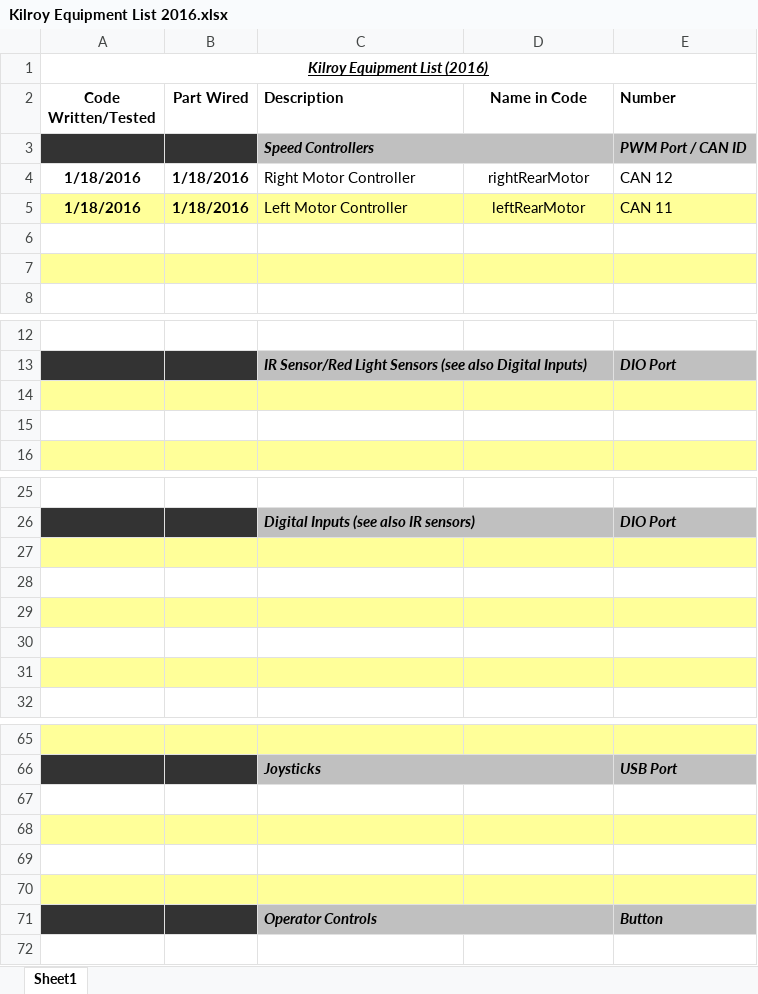
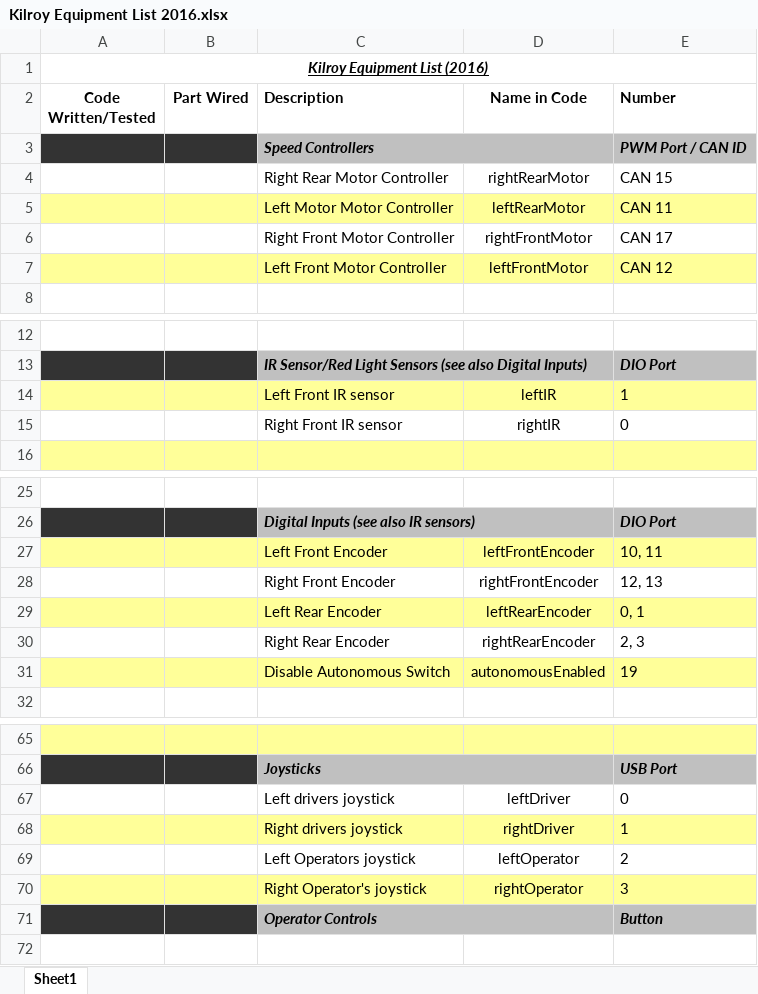
Before and after one commit to FIRST-Team-339/2016, an Excel workbook: Kilroy Equipment List 2016.xlsx, sheet Sheet1, drawn as a sheet; only a part is shown, gaps mark what is left out; values as stored, in another font and other column widths than the file's, no borders; removed rows and columns are numbered as before the commit, all else as after; the diff covers the shown part only; the diff names each change by its address in the sheet, - before the commit and + after, or states it on an @@ line.

Commit message:
Updated the equipment list

```diff
--- a/Kilroy Equipment List 2016.xlsx (sheet Sheet1)
+++ b/Kilroy Equipment List 2016.xlsx (sheet Sheet1)
-row 4: 1/18/2016 | 1/18/2016 | Right Motor Controller | rightRearMotor | CAN 12
+row 4:  |  | Right Rear Motor Controller | rightRearMotor | CAN 15
-A5 (Code Written/Tested): 1/18/2016
+A5 (Code Written/Tested): (empty)
-B5 (Part Wired): 1/18/2016
+B5 (Part Wired): (empty)
-C5 (Description): Left Motor Controller
+C5 (Description): Left Motor Motor Controller
-row 6: (empty)
+row 6:  |  | Right Front Motor Controller | rightFrontMotor | CAN 17
-row 7: (empty)
+row 7:  |  | Left Front Motor Controller | leftFrontMotor | CAN 12
-row 14: (empty)
+row 14:  |  | Left Front IR sensor | leftIR | 1
-row 15: (empty)
+row 15:  |  | Right Front IR sensor | rightIR | 0
-row 27: (empty)
+row 27:  |  | Left Front Encoder | leftFrontEncoder | 10, 11
-row 28: (empty)
+row 28:  |  | Right Front Encoder | rightFrontEncoder | 12, 13
-row 29: (empty)
+row 29:  |  | Left Rear Encoder | leftRearEncoder | 0, 1
-row 30: (empty)
+row 30:  |  | Right Rear Encoder | rightRearEncoder | 2, 3
-row 31: (empty)
+row 31:  |  | Disable Autonomous Switch | autonomousEnabled | 19
-row 67: (empty)
+row 67:  |  | Left drivers joystick | leftDriver | 0
-row 68: (empty)
+row 68:  |  | Right drivers joystick | rightDriver | 1
-row 69: (empty)
+row 69:  |  | Left Operators joystick | leftOperator | 2
-row 70: (empty)
+row 70:  |  | Right Operator's joystick | rightOperator | 3
```
Also changed, not shown: 1 added row and 8 edited cells elsewhere in this sheet, 1 other file.
